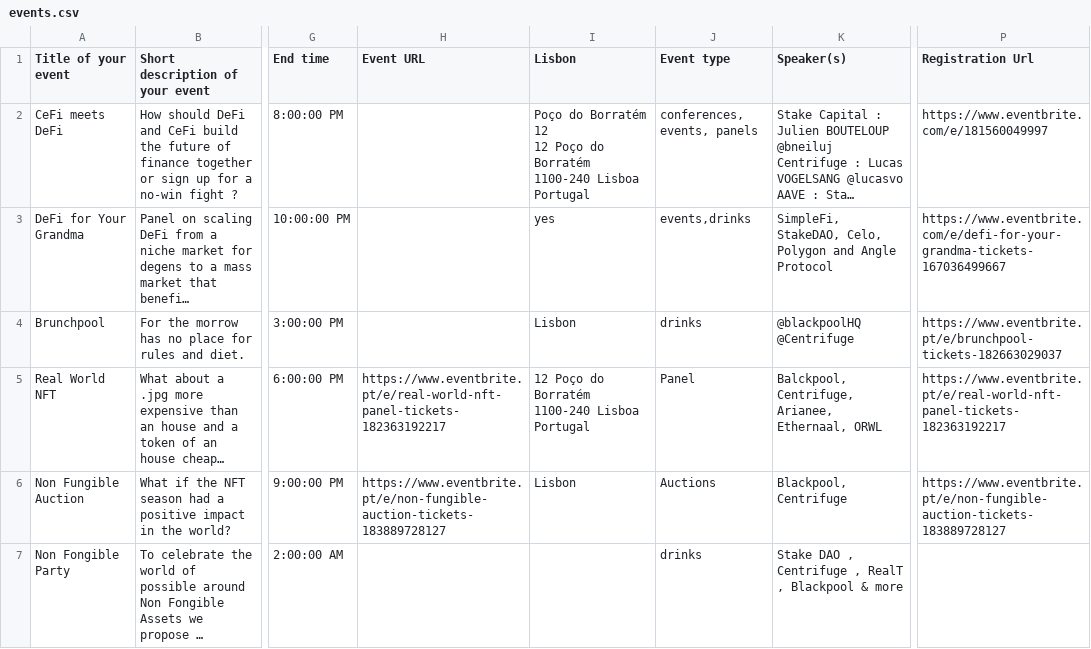
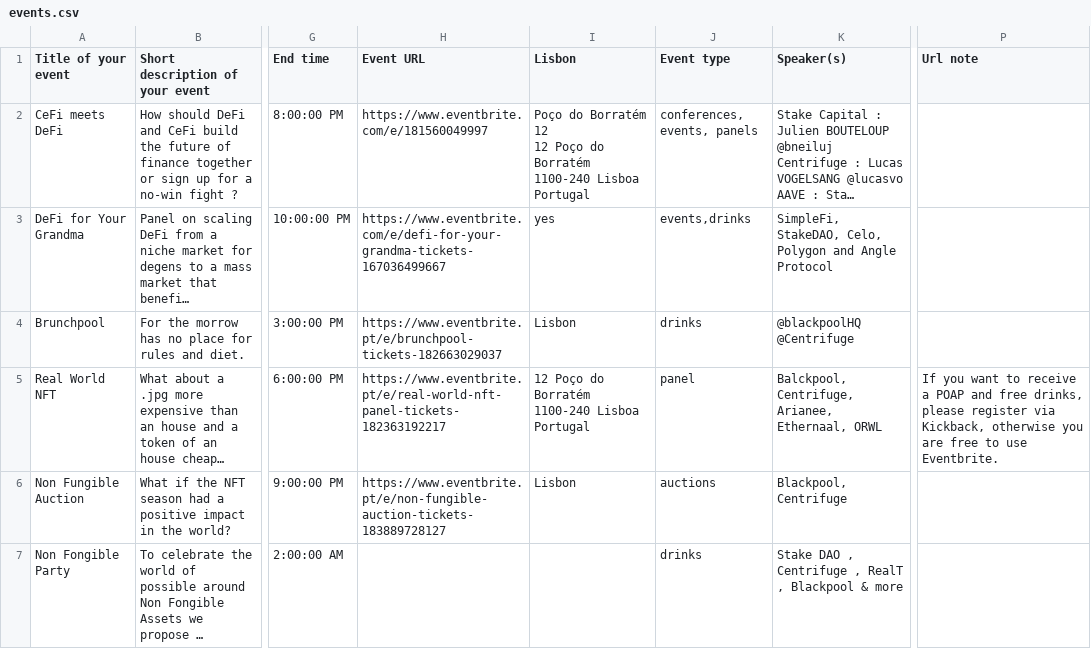
Before and after one commit to otherplane/lisbon-blockchain-week, a CSV file: events.csv, drawn as a sheet; only a part is shown, gaps mark what is left out; long unchanged cells end in …; the diff covers the shown part only; the diff names each change by its address in the sheet, - before the commit and + after, or states it on an @@ line.

Commit message:
update event list and format

```diff
--- a/events.csv
+++ b/events.csv
-P1: Registration Url
+P1: Url note
-H2 (Event URL): (empty)
+H2 (Event URL): https://www.eventbrite.com/e/181560049997
-P2 (Url note): https://www.eventbrite.com/e/181560049997
+P2 (Url note): (empty)
-H3 (Event URL): (empty)
+H3 (Event URL): https://www.eventbrite.com/e/defi-for-your-grandma-tickets-167036499667
-P3 (Url note): https://www.eventbrite.com/e/defi-for-your-grandma-tickets-167036499667
+P3 (Url note): (empty)
-H4 (Event URL): (empty)
+H4 (Event URL): https://www.eventbrite.pt/e/brunchpool-tickets-182663029037
-P4 (Url note): https://www.eventbrite.pt/e/brunchpool-tickets-182663029037
+P4 (Url note): (empty)
-J5 (Event type): Panel
+J5 (Event type): panel
-P5 (Url note): https://www.eventbrite.pt/e/real-world-nft-panel-tickets-182363192217
+P5 (Url note): If you want to receive a POAP and free drinks, please register via Kickback, otherwise you are free to use Eventbrite.
-J6 (Event type): Auctions
+J6 (Event type): auctions
-P6 (Url note): https://www.eventbrite.pt/e/non-fungible-auction-tickets-183889728127
+P6 (Url note): (empty)
```
Also changed, not shown: 2 added rows, 1 removed row and 21 edited cells elsewhere in this file.
